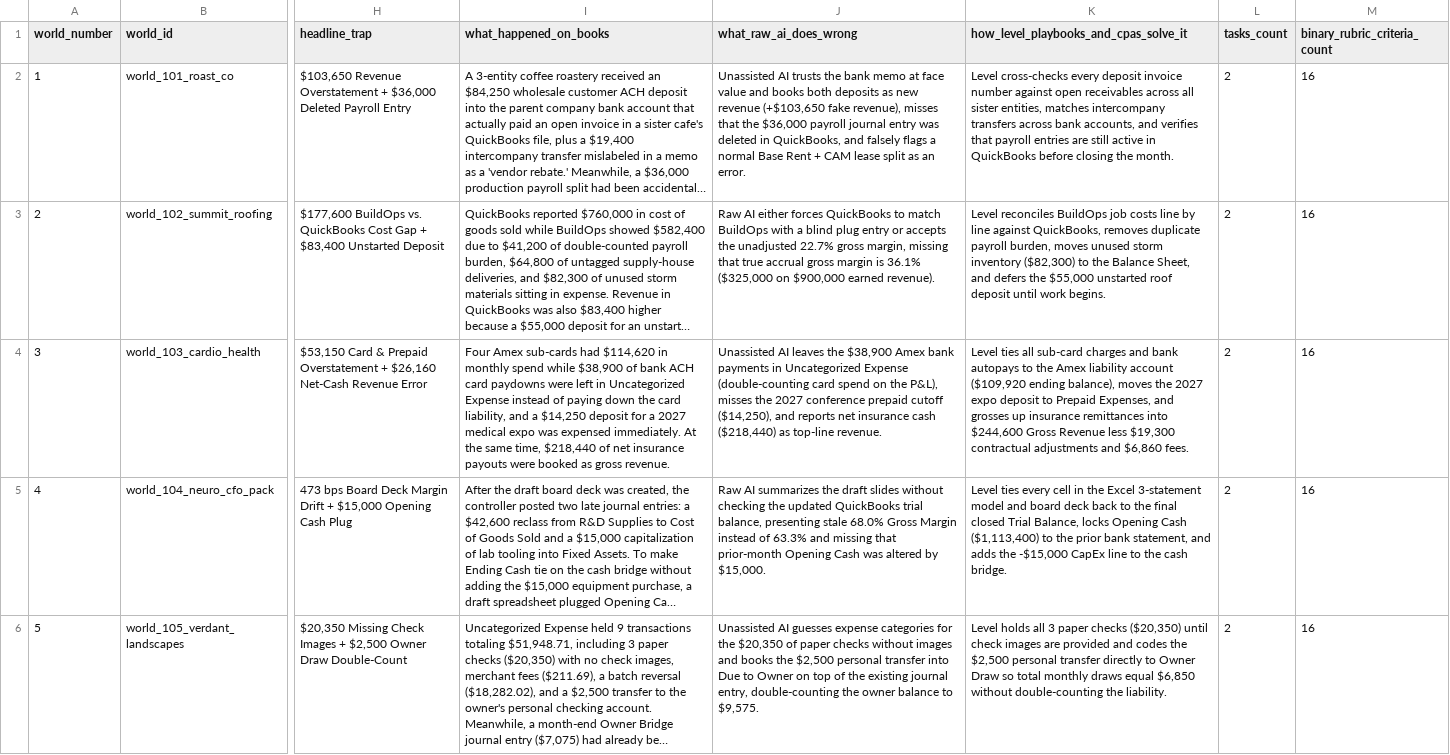
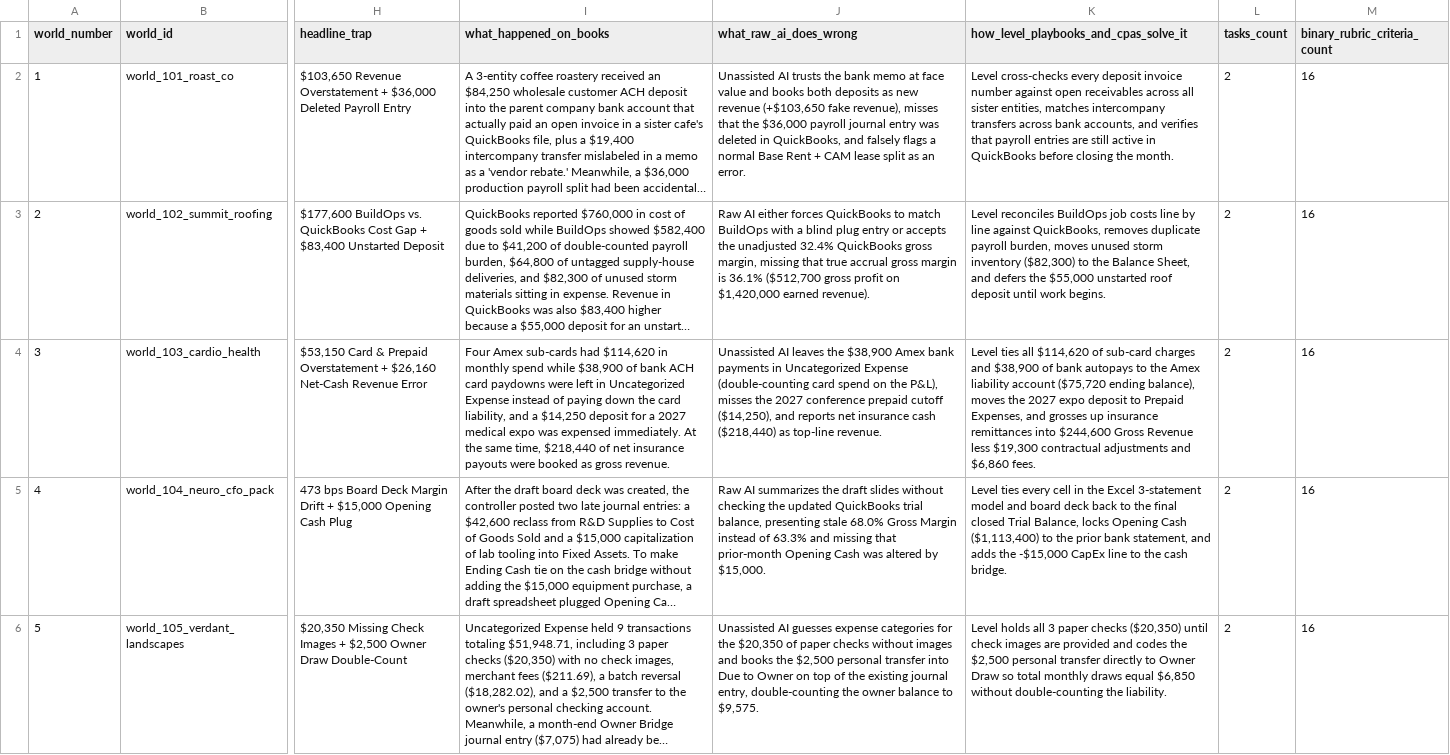
Before and after one commit to levelcfo/levelbench-100, a CSV file: data/smb_case_worlds.csv, drawn as a sheet; only a part is shown, gaps mark what is left out; long unchanged cells end in …; the diff names each change by its address in the sheet, - before the commit and + after, or states it on an @@ line.

```diff
--- a/data/smb_case_worlds.csv
+++ b/data/smb_case_worlds.csv
-J3 (what_raw_ai_does_wrong): …the unadjusted 22.7% gross margin, missing that true accrual gross margin is 36.1% ($325,000 on $900,000 earned revenue).
+J3 (what_raw_ai_does_wrong): …the unadjusted 32.4% QuickBooks gross margin, missing that true accrual gross margin is 36.1% ($512,700 gross profit on $1,420,000 earned revenue).
-K4: …ties all sub-card charges and bank autopays to the Amex liability account ($109,920 ending balance),…
+K4: …ties all $114,620 of sub-card charges and $38,900 of bank autopays to the Amex liability account ($75,720 ending balance),…
```
Also changed, not shown: data/task_capabilities.csv, 7 other files.
